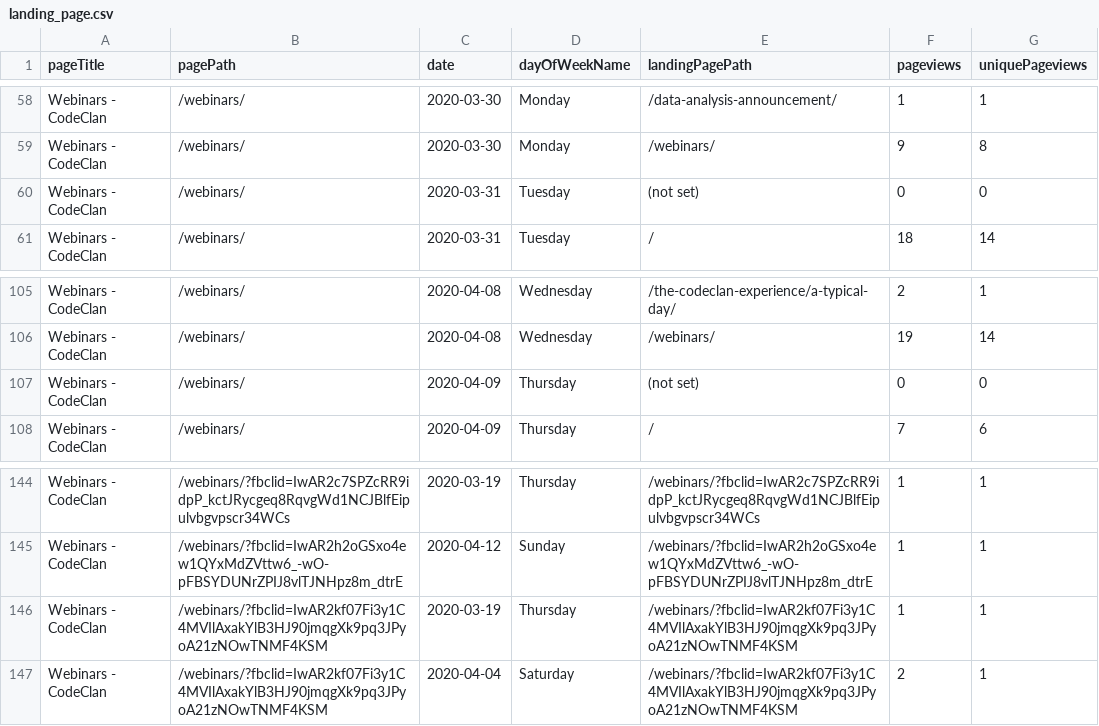
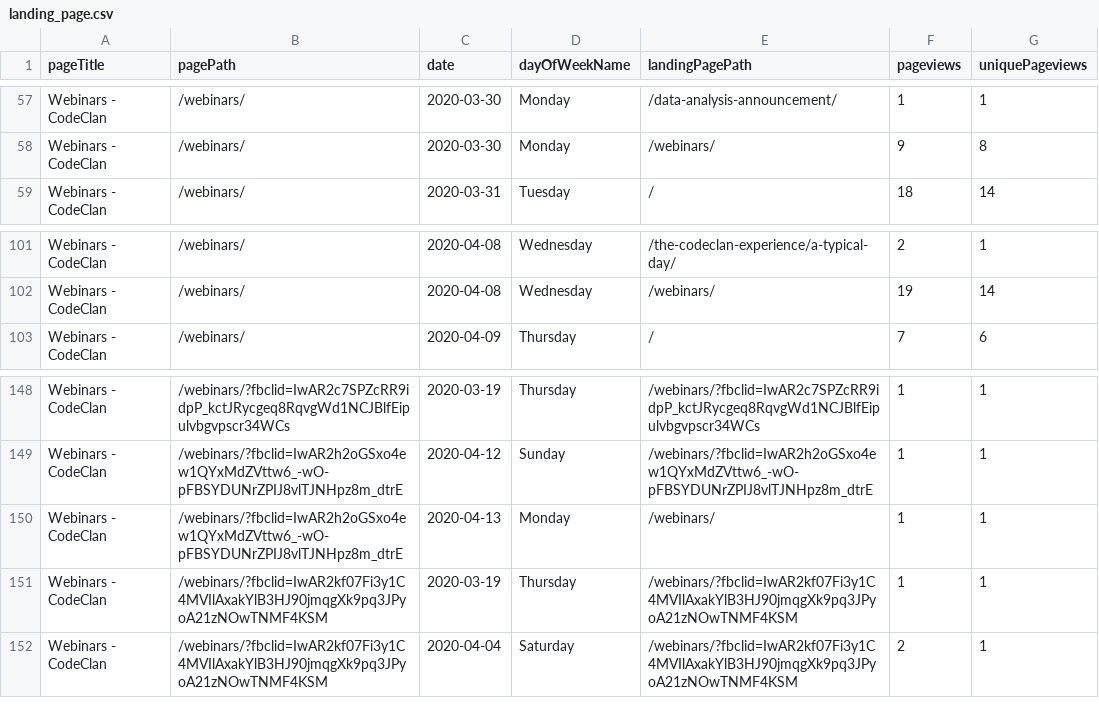
Before and after one commit to millacurafa/kudafe, a CSV file: data/pulled_data/landing_page.csv, drawn as a sheet; only a part is shown, gaps mark what is left out; the diff covers the shown part only.

```diff
--- a/data/pulled_data/landing_page.csv
+++ b/data/pulled_data/landing_page.csv
@@ -59,3 +58,2 @@ Webinars - CodeClan,/webinars/,2020-03-30,Monday,/data-analysis-announcement/,1,
 Webinars - CodeClan,/webinars/,2020-03-30,Monday,/webinars/,9,8
-Webinars - CodeClan,/webinars/,2020-03-31,Tuesday,(not set),0,0
 Webinars - CodeClan,/webinars/,2020-03-31,Tuesday,/,18,14
@@ -106,3 +102,2 @@ Webinars - CodeClan,/webinars/,2020-04-08,Wednesday,/the-codeclan-experience/a-t
 Webinars - CodeClan,/webinars/,2020-04-08,Wednesday,/webinars/,19,14
-Webinars - CodeClan,/webinars/,2020-04-09,Thursday,(not set),0,0
 Webinars - CodeClan,/webinars/,2020-04-09,Thursday,/,7,6
@@ -145,2 +149,3 @@ Webinars - CodeClan,/webinars/?fbclid=IwAR2c7SPZcRR9idpP_kctJRycgeq8RqvgWd1NCJBl
 Webinars - CodeClan,/webinars/?fbclid=IwAR2h2oGSxo4ew1QYxMdZVttw6_-wO-pFBSYDUNrZPIJ8vlTJNHpz8m_dtrE,2020-04-12,Sunday,/webinars/?fbclid=IwAR2h2oGSxo4ew1QYxMdZVttw6_-wO-pFBSYDUNrZPIJ8vlTJNHpz8m_dtrE,1,1
+Webinars - CodeClan,/webinars/?fbclid=IwAR2h2oGSxo4ew1QYxMdZVttw6_-wO-pFBSYDUNrZPIJ8vlTJNHpz8m_dtrE,2020-04-13,Monday,/webinars/,1,1
 Webinars - CodeClan,/webinars/?fbclid=IwAR2kf07Fi3y1C4MVIlAxakYlB3HJ90jmqgXk9pq3JPyoA21zNOwTNMF4KSM,2020-03-19,Thursday,/webinars/?fbclid=IwAR2kf07Fi3y1C4MVIlAxakYlB3HJ90jmqgXk9pq3JPyoA21zNOwTNMF4KSM,1,1
```
Also changed, not shown: 9 added rows and 3 removed rows elsewhere in this file, data/pulled_data/all_pages_title.csv, data/pulled_data/previouse_page.csv, 3 other files.
